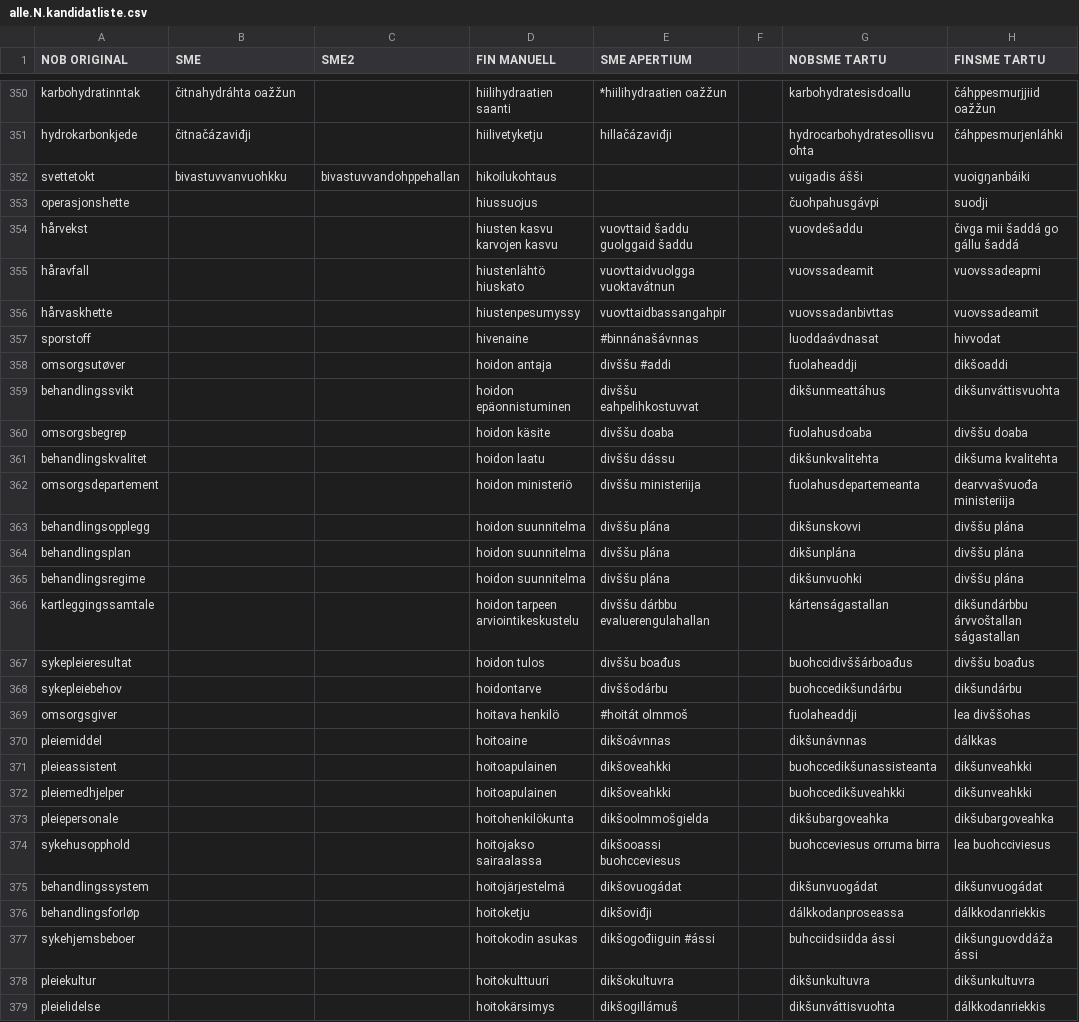
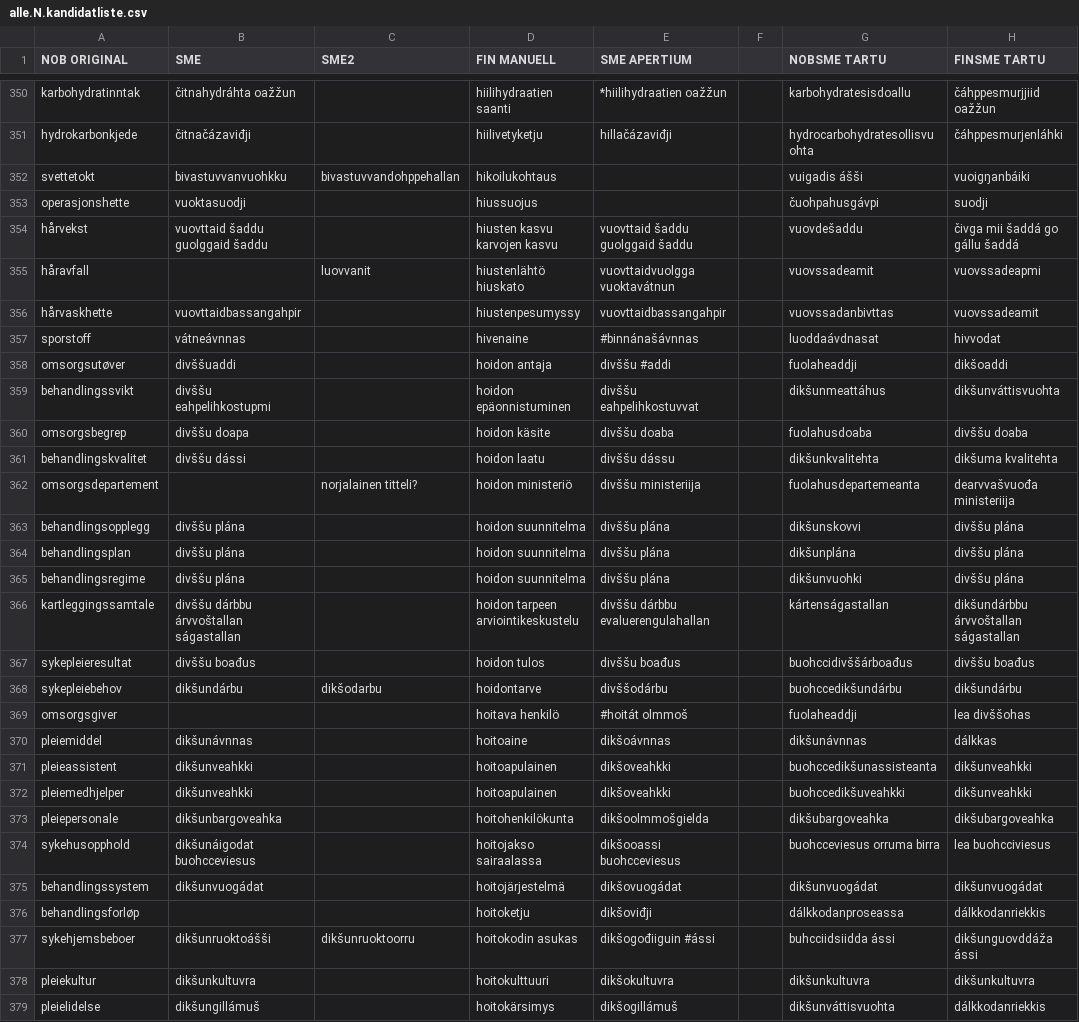
Before and after one commit to giellalt/term-sme-x-nursing, a CSV file: materiale/norsk/grunnleggende_sykepleie/alle.N.kandidatliste.csv, drawn as a sheet; only a part is shown, gaps mark what is left out; the diff covers the shown part only.

Commit message:
riville 414

```diff
--- a/materiale/norsk/grunnleggende_sykepleie/alle.N.kandidatliste.csv
+++ b/materiale/norsk/grunnleggende_sykepleie/alle.N.kandidatliste.csv
@@ -352,28 +352,28 @@ hydrokarbonkjede	čitnačázaviđji		hiilivetyketju	hillačázaviđji		hydrocarb
 svettetokt	bivastuvvanvuohkku	bivastuvvandohppehallan	hikoilukohtaus			vuigadis ášši	vuoigŋanbáiki
-operasjonshette			hiussuojus 			čuohpahusgávpi	suodji
-hårvekst			hiusten kasvu  karvojen kasvu	vuovttaid šaddu  guolggaid šaddu		vuovdešaddu	čivga mii šaddá go gállu šaddá
-håravfall			hiustenlähtö  hiuskato	vuovttaidvuolgga vuoktavátnun  		vuovssadeamit	vuovssadeapmi
-hårvaskhette			hiustenpesumyssy	vuovttaidbassangahpir		vuovssadanbivttas	vuovssadeamit
-sporstoff			hivenaine	#binnánašávnnas		luoddaávdnasat	hivvodat
-omsorgsutøver			hoidon antaja	divššu #addi		fuolaheaddji	dikšoaddi
-behandlingssvikt			hoidon epäonnistuminen	divššu eahpelihkostuvvat		dikšunmeattáhus	dikšunváttisvuohta
-omsorgsbegrep			hoidon käsite	divššu doaba		fuolahusdoaba	divššu doaba
-behandlingskvalitet			hoidon laatu	divššu dássu		dikšunkvalitehta	dikšuma kvalitehta
-omsorgsdepartement			hoidon ministeriö	divššu ministeriija		fuolahusdepartemeanta	dearvvašvuođa ministeriija
-behandlingsopplegg			hoidon suunnitelma	divššu plána		dikšunskovvi	divššu plána
-behandlingsplan			hoidon suunnitelma	divššu plána		dikšunplána	divššu plána
-behandlingsregime			hoidon suunnitelma	divššu plána		dikšunvuohki	divššu plána
-kartleggingssamtale			hoidon tarpeen arviointikeskustelu	divššu dárbbu evaluerengulahallan		kártenságastallan	dikšundárbbu árvvoštallan ságastallan
-sykepleieresultat			hoidon tulos	divššu boađus		buohccidivššárboađus	divššu boađus
-sykepleiebehov			hoidontarve	divššodárbu		buohccedikšundárbu	dikšundárbu
+operasjonshette	vuoktasuodji		hiussuojus 			čuohpahusgávpi	suodji
+hårvekst	vuovttaid šaddu guolggaid šaddu		hiusten kasvu  karvojen kasvu	vuovttaid šaddu  guolggaid šaddu		vuovdešaddu	čivga mii šaddá go gállu šaddá
+håravfall		luovvanit	hiustenlähtö  hiuskato	vuovttaidvuolgga vuoktavátnun  		vuovssadeamit	vuovssadeapmi
+hårvaskhette	vuovttaidbassangahpir		hiustenpesumyssy	vuovttaidbassangahpir		vuovssadanbivttas	vuovssadeamit
+sporstoff	vátneávnnas		hivenaine	#binnánašávnnas		luoddaávdnasat	hivvodat
+omsorgsutøver	divššuaddi		hoidon antaja	divššu #addi		fuolaheaddji	dikšoaddi
+behandlingssvikt	divššu eahpelihkostupmi		hoidon epäonnistuminen	divššu eahpelihkostuvvat		dikšunmeattáhus	dikšunváttisvuohta
+omsorgsbegrep	divššu doapa		hoidon käsite	divššu doaba		fuolahusdoaba	divššu doaba
+behandlingskvalitet	divššu dássi		hoidon laatu	divššu dássu		dikšunkvalitehta	dikšuma kvalitehta
+omsorgsdepartement		norjalainen titteli?	hoidon ministeriö	divššu ministeriija		fuolahusdepartemeanta	dearvvašvuođa ministeriija
+behandlingsopplegg	divššu plána		hoidon suunnitelma	divššu plána		dikšunskovvi	divššu plána
+behandlingsplan	divššu plána		hoidon suunnitelma	divššu plána		dikšunplána	divššu plána
+behandlingsregime	divššu plána		hoidon suunnitelma	divššu plána		dikšunvuohki	divššu plána
+kartleggingssamtale	divššu dárbbu árvvoštallan ságastallan		hoidon tarpeen arviointikeskustelu	divššu dárbbu evaluerengulahallan		kártenságastallan	dikšundárbbu árvvoštallan ságastallan
+sykepleieresultat	divššu boađus		hoidon tulos	divššu boađus		buohccidivššárboađus	divššu boađus
+sykepleiebehov	dikšundárbu	dikšodarbu	hoidontarve	divššodárbu		buohccedikšundárbu	dikšundárbu
 omsorgsgiver			hoitava henkilö	#hoitát olmmoš		fuolaheaddji	lea divššohas
-pleiemiddel			hoitoaine	dikšoávnnas		dikšunávnnas	dálkkas
-pleieassistent			hoitoapulainen	dikšoveahkki		buohccedikšunassisteanta	dikšunveahkki
-pleiemedhjelper			hoitoapulainen	dikšoveahkki		buohccedikšuveahkki	dikšunveahkki
-pleiepersonale			hoitohenkilökunta	dikšoolmmošgielda		dikšubargoveahka	dikšubargoveahka
-sykehusopphold			hoitojakso sairaalassa	dikšooassi buohcceviesus		buohcceviesus orruma birra	lea buohcciviesus
-behandlingssystem			hoitojärjestelmä	dikšovuogádat		dikšunvuogádat	dikšunvuogádat
+pleiemiddel	dikšunávnnas		hoitoaine	dikšoávnnas		dikšunávnnas	dálkkas
+pleieassistent	dikšunveahkki		hoitoapulainen	dikšoveahkki		buohccedikšunassisteanta	dikšunveahkki
+pleiemedhjelper	dikšunveahkki		hoitoapulainen	dikšoveahkki		buohccedikšuveahkki	dikšunveahkki
+pleiepersonale	dikšunbargoveahka		hoitohenkilökunta	dikšoolmmošgielda		dikšubargoveahka	dikšubargoveahka
+sykehusopphold	dikšunáigodat buohcceviesus		hoitojakso sairaalassa	dikšooassi buohcceviesus		buohcceviesus orruma birra	lea buohcciviesus
+behandlingssystem	dikšunvuogádat		hoitojärjestelmä	dikšovuogádat		dikšunvuogádat	dikšunvuogádat
 behandlingsforløp			hoitoketju	dikšoviđji		dálkkodanproseassa	dálkkodanriekkis
-sykehjemsbeboer			hoitokodin asukas	dikšogođiiguin #ássi		buhcciidsiidda ássi	dikšunguovddáža ássi
-pleiekultur			hoitokulttuuri	dikšokultuvra		dikšunkultuvra	dikšunkultuvra
-pleielidelse			hoitokärsimys	dikšogillámuš		dikšunváttisvuohta	dálkkodanriekkis
+sykehjemsbeboer	dikšunruoktoášši	dikšunruoktoorru	hoitokodin asukas	dikšogođiiguin #ássi		buhcciidsiidda ássi	dikšunguovddáža ássi
+pleiekultur	dikšunkultuvra		hoitokulttuuri	dikšokultuvra		dikšunkultuvra	dikšunkultuvra
+pleielidelse	dikšungillámuš		hoitokärsimys	dikšogillámuš		dikšunváttisvuohta	dálkkodanriekkis
```
Also changed, not shown: 35 edited cells elsewhere in this file.
